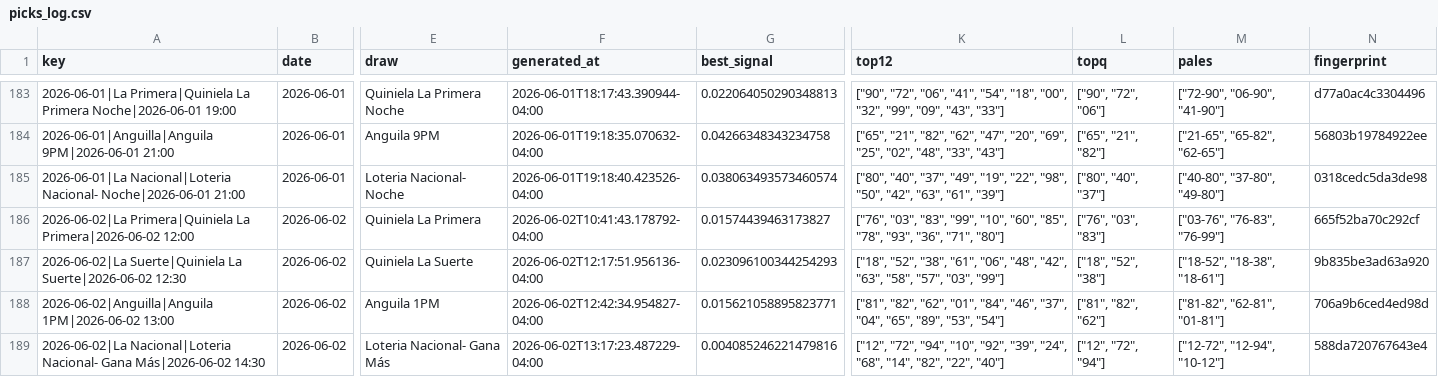
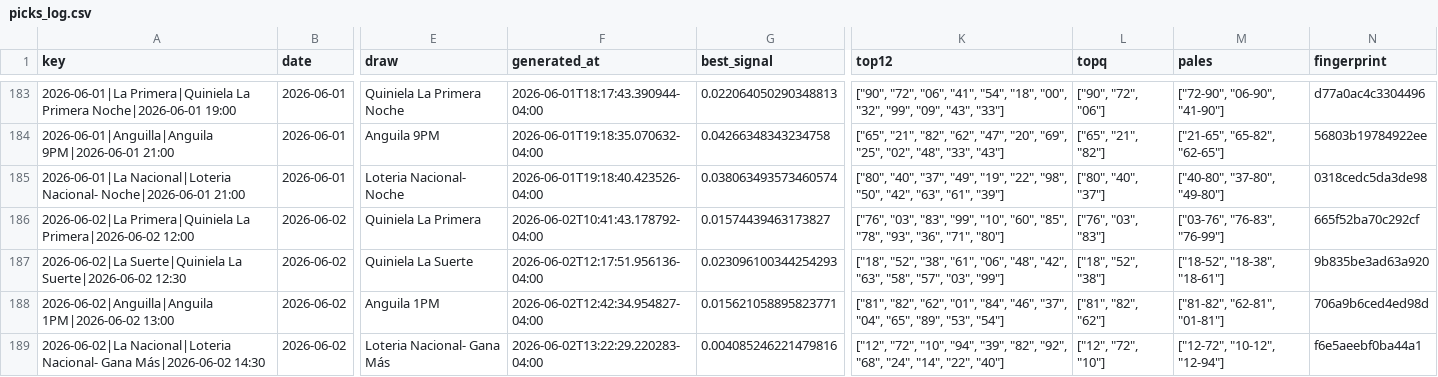
Before and after one commit to carbosota1/CLAUDE-LOTMIX, a CSV file: data/picks_log.csv, drawn as a sheet; only a part is shown, gaps mark what is left out; the diff names each change by its address in the sheet, - before the commit and + after, or states it on an @@ line.

```diff
--- a/data/picks_log.csv
+++ b/data/picks_log.csv
-F189 (generated_at): 2026-06-02T13:17:23.487229-04:00
+F189 (generated_at): 2026-06-02T13:22:29.220283-04:00
-K189 (top12): ["12", "72", "94", "10", "92", "39", "24", "68", "14", "82", "22", "40"]
+K189 (top12): ["12", "72", "10", "94", "39", "82", "92", "68", "24", "14", "22", "40"]
-L189 (topq): ["12", "72", "94"]
+L189 (topq): ["12", "72", "10"]
-M189 (pales): ["12-72", "12-94", "10-12"]
+M189 (pales): ["12-72", "10-12", "12-94"]
-N189 (fingerprint): 588da720767643e4
+N189 (fingerprint): f6e5aeebf0ba44a1
```
Also changed, not shown: 4 other files.
